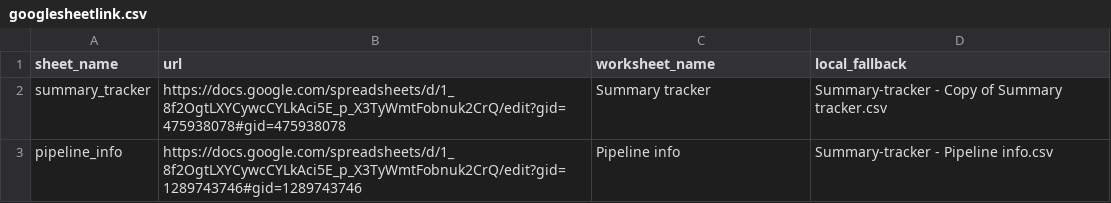
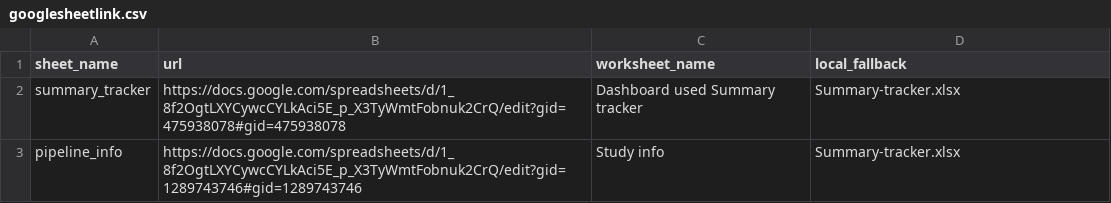
Before and after one commit to nischalGupta-Edelweiss/Psychiatric-Disorders-SRA-Dashboard, a CSV file: googlesheetlink.csv, drawn as a sheet.

Commit message:
Update googlesheetlink.csv to target the correct worksheet tab names and point local fallback to the xlsx file

```diff
--- a/googlesheetlink.csv
+++ b/googlesheetlink.csv
@@ -1,3 +1,3 @@
 sheet_name,url,worksheet_name,local_fallback
-summary_tracker,https://docs.google.com/spreadsheets/d/1_8f2OgtLXYCywcCYLkAci5E_p_X3TyWmtFobnuk2CrQ/edit?gid=475938078#gid=475938078,Summary tracker,Summary-tracker - Copy of Summary tracker.csv
-pipeline_info,https://docs.google.com/spreadsheets/d/1_8f2OgtLXYCywcCYLkAci5E_p_X3TyWmtFobnuk2CrQ/edit?gid=1289743746#gid=1289743746,Pipeline info,Summary-tracker - Pipeline info.csv
+summary_tracker,https://docs.google.com/spreadsheets/d/1_8f2OgtLXYCywcCYLkAci5E_p_X3TyWmtFobnuk2CrQ/edit?gid=475938078#gid=475938078,Dashboard used Summary tracker,Summary-tracker.xlsx
+pipeline_info,https://docs.google.com/spreadsheets/d/1_8f2OgtLXYCywcCYLkAci5E_p_X3TyWmtFobnuk2CrQ/edit?gid=1289743746#gid=1289743746,Study info,Summary-tracker.xlsx
```
